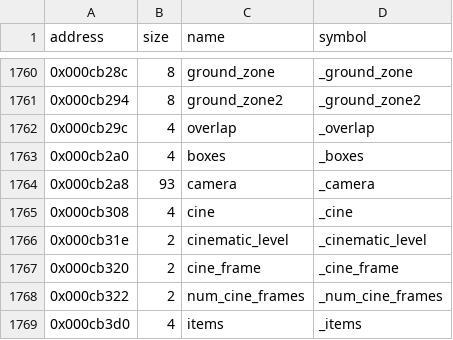
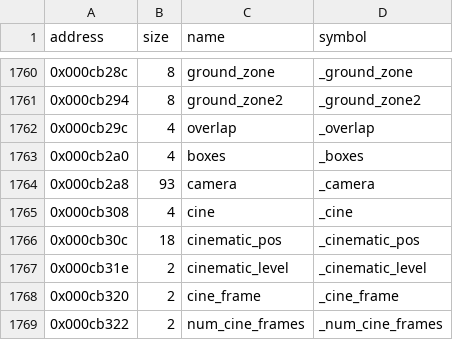
Before and after one commit to LostArtefacts/tr01, a CSV file: config/symbols.csv, drawn as a sheet; only a part is shown, gaps mark what is left out; the shorter side is filled out with more unchanged rows.

Commit message:
Decompile InGameCinematicCamera (0x14fe4)

```diff
--- a/config/symbols.csv
+++ b/config/symbols.csv
@@ -1765,2 +1765,3 @@ address,size,name,symbol
 0x000cb308,4,cine,_cine
+0x000cb30c,18,cinematic_pos,_cinematic_pos
 0x000cb31e,2,cinematic_level,_cinematic_level
```
Also changed, not shown: 2 other files.
